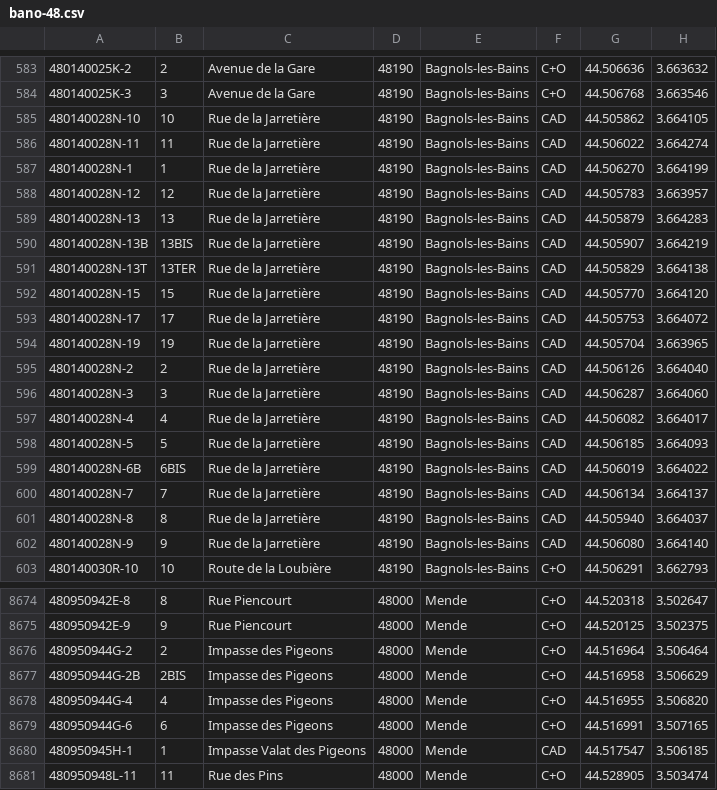
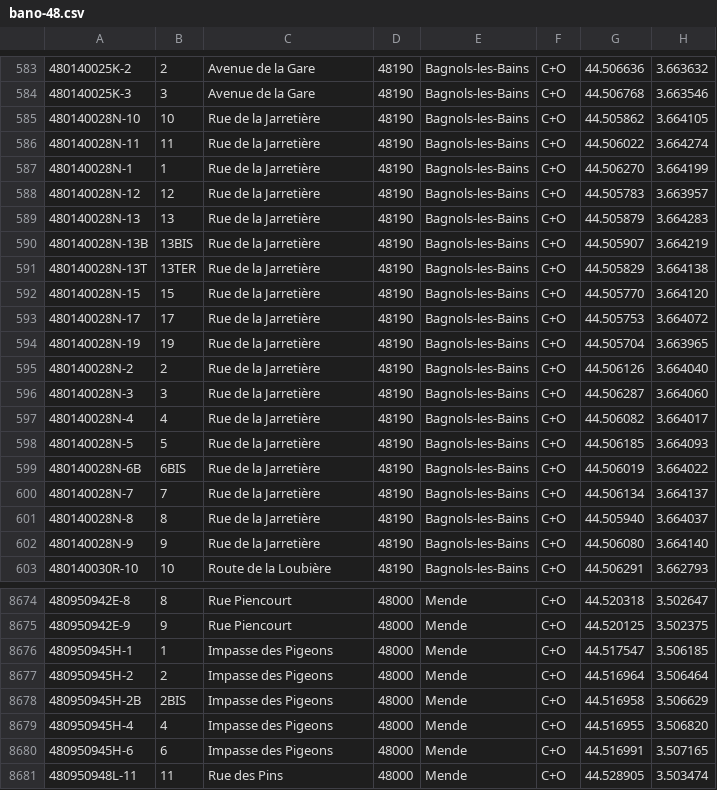
Before and after one commit to osm-fr/bano-data, a CSV file: bano-48.csv, drawn as a sheet; only a part is shown, gaps mark what is left out; the diff covers the shown part only.

```diff
--- a/bano-48.csv
+++ b/bano-48.csv
@@ -584,20 +584,20 @@
 480140025K-3,3,Avenue de la Gare,48190,Bagnols-les-Bains,C+O,44.506768,3.663546
-480140028N-10,10,Rue de la Jarretière,48190,Bagnols-les-Bains,CAD,44.505862,3.664105
-480140028N-11,11,Rue de la Jarretière,48190,Bagnols-les-Bains,CAD,44.506022,3.664274
-480140028N-1,1,Rue de la Jarretière,48190,Bagnols-les-Bains,CAD,44.506270,3.664199
-480140028N-12,12,Rue de la Jarretière,48190,Bagnols-les-Bains,CAD,44.505783,3.663957
-480140028N-13,13,Rue de la Jarretière,48190,Bagnols-les-Bains,CAD,44.505879,3.664283
-480140028N-13B,13BIS,Rue de la Jarretière,48190,Bagnols-les-Bains,CAD,44.505907,3.664219
-480140028N-13T,13TER,Rue de la Jarretière,48190,Bagnols-les-Bains,CAD,44.505829,3.664138
-480140028N-15,15,Rue de la Jarretière,48190,Bagnols-les-Bains,CAD,44.505770,3.664120
-480140028N-17,17,Rue de la Jarretière,48190,Bagnols-les-Bains,CAD,44.505753,3.664072
-480140028N-19,19,Rue de la Jarretière,48190,Bagnols-les-Bains,CAD,44.505704,3.663965
-480140028N-2,2,Rue de la Jarretière,48190,Bagnols-les-Bains,CAD,44.506126,3.664040
-480140028N-3,3,Rue de la Jarretière,48190,Bagnols-les-Bains,CAD,44.506287,3.664060
-480140028N-4,4,Rue de la Jarretière,48190,Bagnols-les-Bains,CAD,44.506082,3.664017
-480140028N-5,5,Rue de la Jarretière,48190,Bagnols-les-Bains,CAD,44.506185,3.664093
-480140028N-6B,6BIS,Rue de la Jarretière,48190,Bagnols-les-Bains,CAD,44.506019,3.664022
-480140028N-7,7,Rue de la Jarretière,48190,Bagnols-les-Bains,CAD,44.506134,3.664137
-480140028N-8,8,Rue de la Jarretière,48190,Bagnols-les-Bains,CAD,44.505940,3.664037
-480140028N-9,9,Rue de la Jarretière,48190,Bagnols-les-Bains,CAD,44.506080,3.664140
+480140028N-10,10,Rue de la Jarretière,48190,Bagnols-les-Bains,C+O,44.505862,3.664105
+480140028N-11,11,Rue de la Jarretière,48190,Bagnols-les-Bains,C+O,44.506022,3.664274
+480140028N-1,1,Rue de la Jarretière,48190,Bagnols-les-Bains,C+O,44.506270,3.664199
+480140028N-12,12,Rue de la Jarretière,48190,Bagnols-les-Bains,C+O,44.505783,3.663957
+480140028N-13,13,Rue de la Jarretière,48190,Bagnols-les-Bains,C+O,44.505879,3.664283
+480140028N-13B,13BIS,Rue de la Jarretière,48190,Bagnols-les-Bains,C+O,44.505907,3.664219
+480140028N-13T,13TER,Rue de la Jarretière,48190,Bagnols-les-Bains,C+O,44.505829,3.664138
+480140028N-15,15,Rue de la Jarretière,48190,Bagnols-les-Bains,C+O,44.505770,3.664120
+480140028N-17,17,Rue de la Jarretière,48190,Bagnols-les-Bains,C+O,44.505753,3.664072
+480140028N-19,19,Rue de la Jarretière,48190,Bagnols-les-Bains,C+O,44.505704,3.663965
+480140028N-2,2,Rue de la Jarretière,48190,Bagnols-les-Bains,C+O,44.506126,3.664040
+480140028N-3,3,Rue de la Jarretière,48190,Bagnols-les-Bains,C+O,44.506287,3.664060
+480140028N-4,4,Rue de la Jarretière,48190,Bagnols-les-Bains,C+O,44.506082,3.664017
+480140028N-5,5,Rue de la Jarretière,48190,Bagnols-les-Bains,C+O,44.506185,3.664093
+480140028N-6B,6BIS,Rue de la Jarretière,48190,Bagnols-les-Bains,C+O,44.506019,3.664022
+480140028N-7,7,Rue de la Jarretière,48190,Bagnols-les-Bains,C+O,44.506134,3.664137
+480140028N-8,8,Rue de la Jarretière,48190,Bagnols-les-Bains,C+O,44.505940,3.664037
+480140028N-9,9,Rue de la Jarretière,48190,Bagnols-les-Bains,C+O,44.506080,3.664140
 480140030R-10,10,Route de la Loubière,48190,Bagnols-les-Bains,C+O,44.506291,3.662793
@@ -8675,7 +8675,7 @@
 480950942E-9,9,Rue Piencourt,48000,Mende,C+O,44.520125,3.502375
-480950944G-2,2,Impasse des Pigeons,48000,Mende,C+O,44.516964,3.506464
-480950944G-2B,2BIS,Impasse des Pigeons,48000,Mende,C+O,44.516958,3.506629
-480950944G-4,4,Impasse des Pigeons,48000,Mende,C+O,44.516955,3.506820
-480950944G-6,6,Impasse des Pigeons,48000,Mende,C+O,44.516991,3.507165
-480950945H-1,1,Impasse Valat des Pigeons,48000,Mende,CAD,44.517547,3.506185
+480950945H-1,1,Impasse des Pigeons,48000,Mende,C+O,44.517547,3.506185
+480950945H-2,2,Impasse des Pigeons,48000,Mende,C+O,44.516964,3.506464
+480950945H-2B,2BIS,Impasse des Pigeons,48000,Mende,C+O,44.516958,3.506629
+480950945H-4,4,Impasse des Pigeons,48000,Mende,C+O,44.516955,3.506820
+480950945H-6,6,Impasse des Pigeons,48000,Mende,C+O,44.516991,3.507165
 480950948L-11,11,Rue des Pins,48000,Mende,C+O,44.528905,3.503474
```
Also changed, not shown: 1 added row, 1 removed row and 65 edited cells elsewhere in this file, 6 other files.
